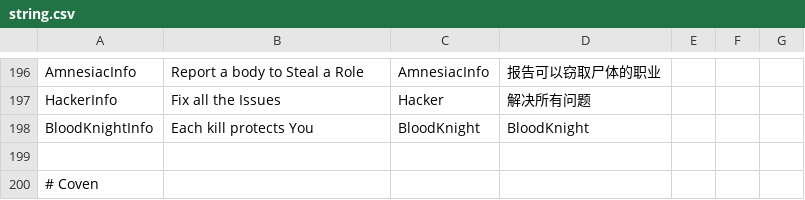
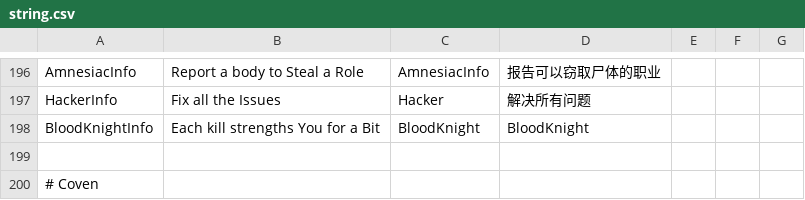
Before and after one commit to discus-sions/TownOfHost-TheOtherRoles, a CSV file: Resources/string.csv, drawn as a sheet; only a part is shown, gaps mark what is left out.

Commit message:
update text

```diff
--- a/Resources/string.csv
+++ b/Resources/string.csv
@@ -197,3 +197,3 @@ AmnesiacInfo,Report a body to Steal a Role,AmnesiacInfo,报告可以窃取尸体
 HackerInfo,Fix all the Issues,Hacker,解决所有问题,
-BloodKnightInfo,Each kill protects You,BloodKnight,BloodKnight
+BloodKnightInfo,Each kill strengths You for a Bit,BloodKnight,BloodKnight
 
```
